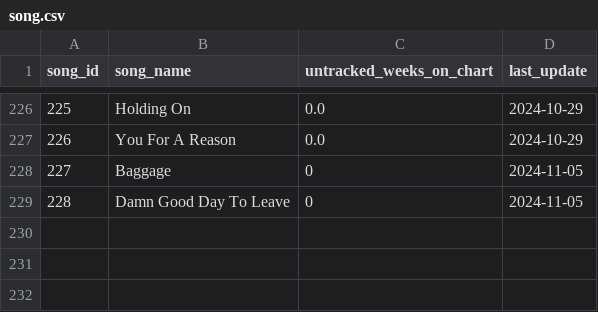
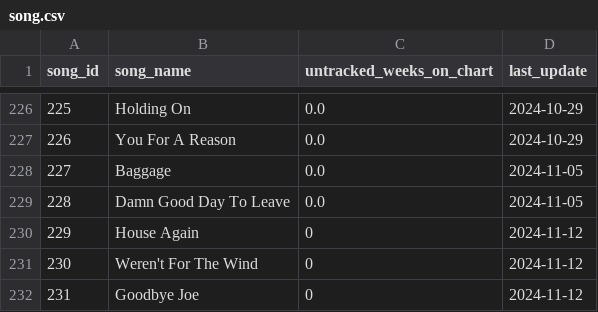
Before and after one commit to jwmanahan/billboard, a CSV file: source_data/song.csv, drawn as a sheet; only a part is shown, gaps mark what is left out.

```diff
--- a/source_data/song.csv
+++ b/source_data/song.csv
@@ -227,3 +227,6 @@ song_id,song_name,untracked_weeks_on_chart,last_update
 226,You For A Reason,0.0,2024-10-29
-227,Baggage,0,2024-11-05
-228,Damn Good Day To Leave,0,2024-11-05
+227,Baggage,0.0,2024-11-05
+228,Damn Good Day To Leave,0.0,2024-11-05
+229,House Again,0,2024-11-12
+230,Weren't For The Wind,0,2024-11-12
+231,Goodbye Joe,0,2024-11-12
```
Also changed, not shown: source_data/artist.csv, source_data/billboard_ranking.csv, 3 other files.
